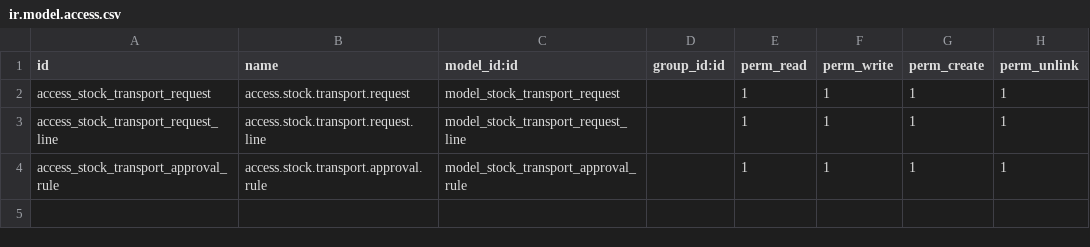
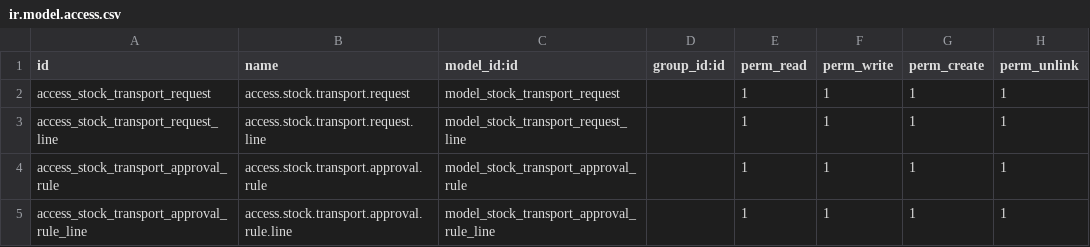
Before and after one commit to myat90thu/omt_stock_transport_request, a CSV file: security/ir.model.access.csv, drawn as a sheet; the diff names each change by its address in the sheet, - before the commit and + after, or states it on an @@ line.

```diff
--- a/security/ir.model.access.csv
+++ b/security/ir.model.access.csv
+row 5: access_stock_transport_approval_rule_line | access.stock.transport.approval.rule.line | model_stock_transport_approval_rule_line |  | 1 | 1 | 1 | 1
```
Also changed, not shown: 6 other files.
